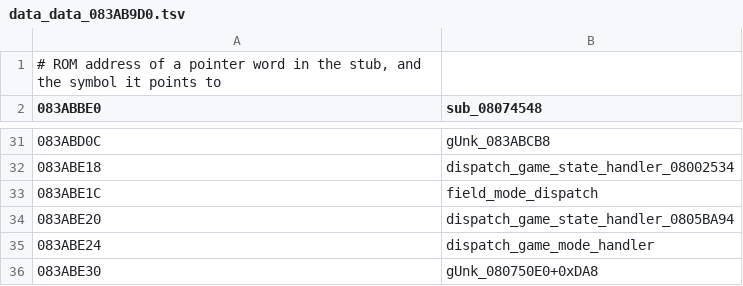
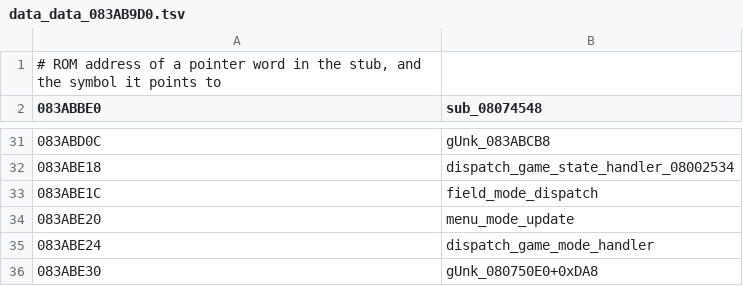
Before and after one commit to rommerhacks/medabots-rokusho, a TSV file: config/data_ptrs/data_data_083AB9D0.tsv, drawn as a sheet; only a part is shown, gaps mark what is left out.

```diff
--- a/config/data_ptrs/data_data_083AB9D0.tsv
+++ b/config/data_ptrs/data_data_083AB9D0.tsv
@@ -33,3 +33,3 @@
 083ABE1C	field_mode_dispatch
-083ABE20	dispatch_game_state_handler_0805BA94
+083ABE20	menu_mode_update
 083ABE24	dispatch_game_mode_handler
```
Also changed, not shown: config/data_ptrs/data_data_08480000.tsv, config/functions.tsv, 24 other files.
